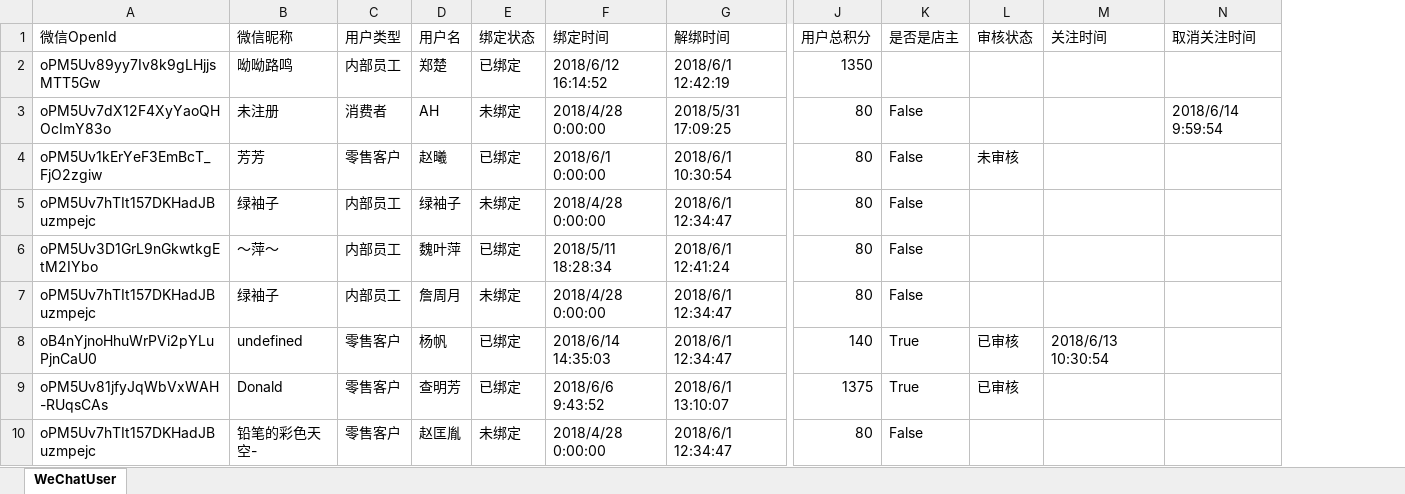
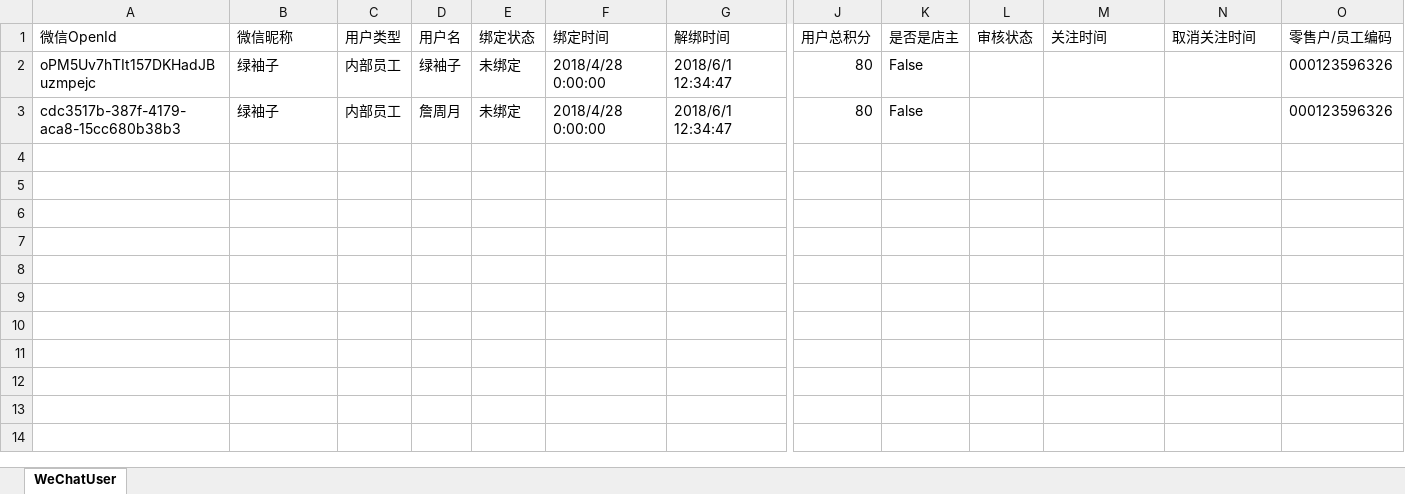
Before and after one commit to TZTangD/GAWeChat, an Excel workbook: aspnet-core/src/HC.WeChat.Web.Host/wwwroot/files/downloadtemp/会员信息.xlsx, sheet WeChatUser, drawn as a sheet; only a part is shown, gaps mark what is left out; values as stored, in another font and other column widths than the file's, no borders; removed rows and columns are numbered as before the commit, all else as after; rows hold the shown columns only; the diff names each change by its address in the sheet, - before the commit and + after, or states it on an @@ line.

```diff
--- a/aspnet-core/src/HC.WeChat.Web.Host/wwwroot/files/downloadtemp/会员信息.xlsx (sheet WeChatUser)
+++ b/aspnet-core/src/HC.WeChat.Web.Host/wwwroot/files/downloadtemp/会员信息.xlsx (sheet WeChatUser)
+column O (零售户/员工编码), rows 2-3: 000123596326 | 000123596326
-row 2: oPM5Uv89yy7Iv8k9gLHjjsMTT5Gw | 呦呦路鸣 | 内部员工 | 郑楚 | 已绑定 | 2018/6/12 16:14:52 | 2018/6/1 12:42:19 | 1350
-row 3: oPM5Uv7dX12F4XyYaoQHOcImY83o | 未注册 | 消费者 | AH | 未绑定 | 2018/4/28 0:00:00 | 2018/5/31 17:09:25 | 80 | False |  |  | 2018/6/14 9:59:54
-row 4: oPM5Uv1kErYeF3EmBcT_FjO2zgiw | 芳芳 | 零售客户 | 赵曦 | 已绑定 | 2018/6/1 0:00:00 | 2018/6/1 10:30:54 | 80 | False | 未审核
-row 6: oPM5Uv3D1GrL9nGkwtkgEtM2IYbo | ～萍～ | 内部员工 | 魏叶萍 | 已绑定 | 2018/5/11 18:28:34 | 2018/6/1 12:41:24 | 80 | False
-A3 (微信OpenId): oPM5Uv7hTIt157DKHadJBuzmpejc
+A3 (微信OpenId): cdc3517b-387f-4179-aca8-15cc680b38b3
-row 8: oB4nYjnoHhuWrPVi2pYLuPjnCaU0 | undefined | 零售客户 | 杨帆 | 已绑定 | 2018/6/14 14:35:03 | 2018/6/1 12:34:47 | 140 | True | 已审核 | 2018/6/13 10:30:54
-row 9: oPM5Uv81jfyJqWbVxWAH-RUqsCAs | Donald | 零售客户 | 查明芳 | 已绑定 | 2018/6/6 9:43:52 | 2018/6/1 13:10:07 | 1375 | True | 已审核
-row 10: oPM5Uv7hTIt157DKHadJBuzmpejc | 铅笔的彩色天空- | 零售客户 | 赵匡胤 | 未绑定 | 2018/4/28 0:00:00 | 2018/6/1 12:34:47 | 80 | False
```
Also changed, not shown: 17 other files.
